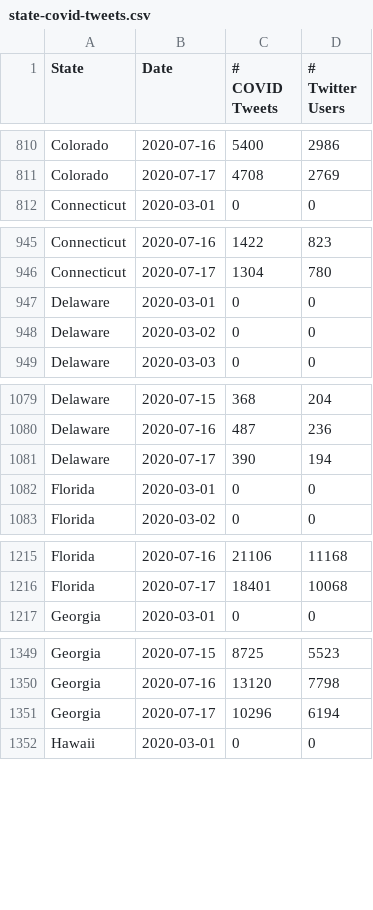
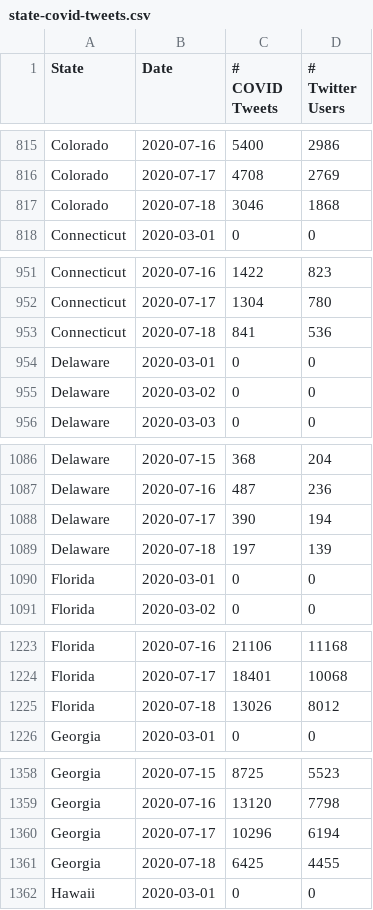
Before and after one commit to gtsherman/covid19-data, a CSV file: state-covid-tweets.csv, drawn as a sheet; only a part is shown, gaps mark what is left out; the diff covers the shown part only.

```diff
--- a/state-covid-tweets.csv
+++ b/state-covid-tweets.csv
@@ -811,2 +816,3 @@ Colorado,2020-07-16,5400,2986
 Colorado,2020-07-17,4708,2769
+Colorado,2020-07-18,3046,1868
 Connecticut,2020-03-01,0,0
@@ -946,2 +952,3 @@ Connecticut,2020-07-16,1422,823
 Connecticut,2020-07-17,1304,780
+Connecticut,2020-07-18,841,536
 Delaware,2020-03-01,0,0
@@ -1081,2 +1088,3 @@ Delaware,2020-07-16,487,236
 Delaware,2020-07-17,390,194
+Delaware,2020-07-18,197,139
 Florida,2020-03-01,0,0
@@ -1216,2 +1224,3 @@ Florida,2020-07-16,21106,11168
 Florida,2020-07-17,18401,10068
+Florida,2020-07-18,13026,8012
 Georgia,2020-03-01,0,0
@@ -1351,2 +1360,3 @@ Georgia,2020-07-16,13120,7798
 Georgia,2020-07-17,10296,6194
+Georgia,2020-07-18,6425,4455
 Hawaii,2020-03-01,0,0
```
Also changed, not shown: 45 added rows elsewhere in this file, state-symptom-counts.csv, 1 other file.
